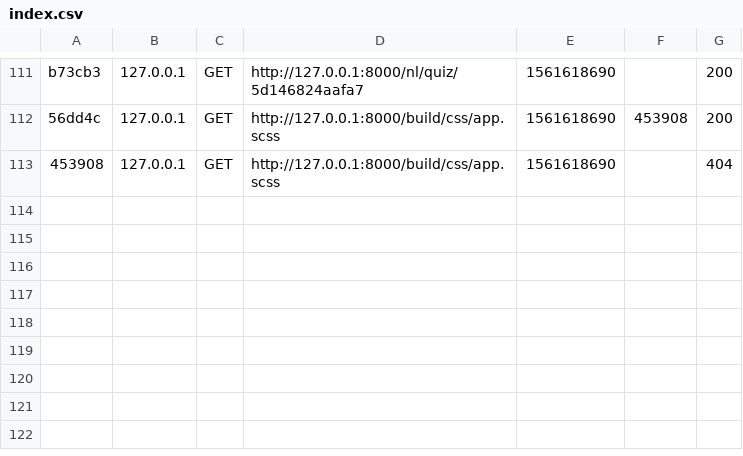
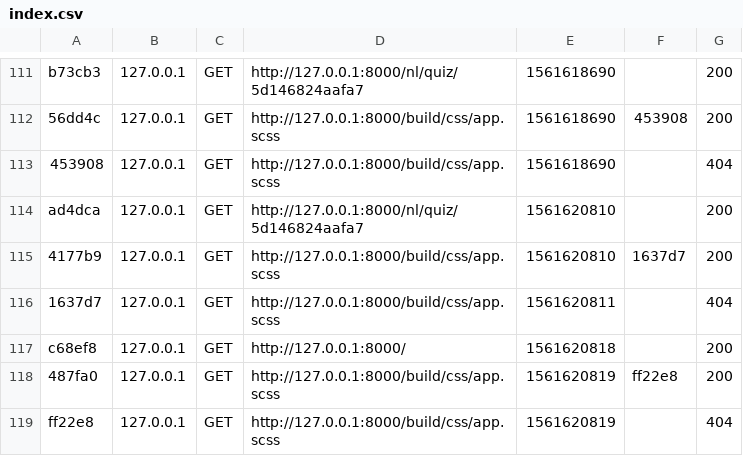
Before and after one commit to martin251095/teisurvey, a CSV file: var/cache/dev/profiler/index.csv, drawn as a sheet; only a part is shown, gaps mark what is left out.

```diff
--- a/var/cache/dev/profiler/index.csv
+++ b/var/cache/dev/profiler/index.csv
@@ -113 +113,7 @@ b73cb3,127.0.0.1,GET,http://127.0.0.1:8000/nl/quiz/5d146824aafa7,1561618690,,200
 453908,127.0.0.1,GET,http://127.0.0.1:8000/build/css/app.scss,1561618690,,404
+ad4dca,127.0.0.1,GET,http://127.0.0.1:8000/nl/quiz/5d146824aafa7,1561620810,,200
+4177b9,127.0.0.1,GET,http://127.0.0.1:8000/build/css/app.scss,1561620810,1637d7,200
+1637d7,127.0.0.1,GET,http://127.0.0.1:8000/build/css/app.scss,1561620811,,404
+c68ef8,127.0.0.1,GET,http://127.0.0.1:8000/,1561620818,,200
+487fa0,127.0.0.1,GET,http://127.0.0.1:8000/build/css/app.scss,1561620819,ff22e8,200
+ff22e8,127.0.0.1,GET,http://127.0.0.1:8000/build/css/app.scss,1561620819,,404
```
Also changed, not shown: 8 other files.
